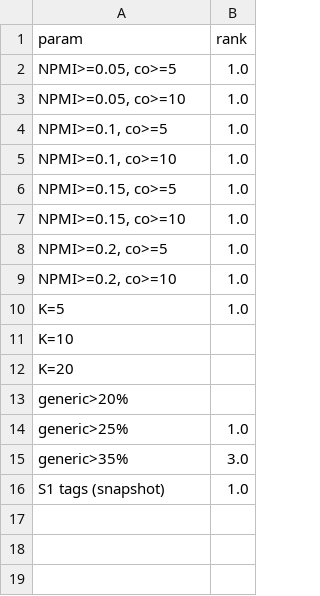
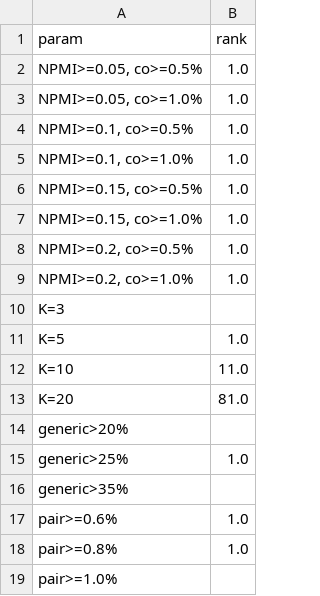
Before and after one commit to hhej/steam-tag-whitespace, a CSV file: outputs/tables/robustness_sweep.csv, drawn as a sheet.

```diff
--- a/outputs/tables/robustness_sweep.csv
+++ b/outputs/tables/robustness_sweep.csv
@@ -1,16 +1,19 @@
 param,rank
-"NPMI>=0.05, co>=5",1.0
-"NPMI>=0.05, co>=10",1.0
-"NPMI>=0.1, co>=5",1.0
-"NPMI>=0.1, co>=10",1.0
-"NPMI>=0.15, co>=5",1.0
-"NPMI>=0.15, co>=10",1.0
-"NPMI>=0.2, co>=5",1.0
-"NPMI>=0.2, co>=10",1.0
+"NPMI>=0.05, co>=0.5%",1.0
+"NPMI>=0.05, co>=1.0%",1.0
+"NPMI>=0.1, co>=0.5%",1.0
+"NPMI>=0.1, co>=1.0%",1.0
+"NPMI>=0.15, co>=0.5%",1.0
+"NPMI>=0.15, co>=1.0%",1.0
+"NPMI>=0.2, co>=0.5%",1.0
+"NPMI>=0.2, co>=1.0%",1.0
+K=3,
 K=5,1.0
-K=10,
-K=20,
+K=10,11.0
+K=20,81.0
 generic>20%,
 generic>25%,1.0
-generic>35%,3.0
-S1 tags (snapshot),1.0
+generic>35%,
+pair>=0.6%,1.0
+pair>=0.8%,1.0
+pair>=1.0%,
```
Also changed, not shown: outputs/tables/pairs.csv, 15 other files.
